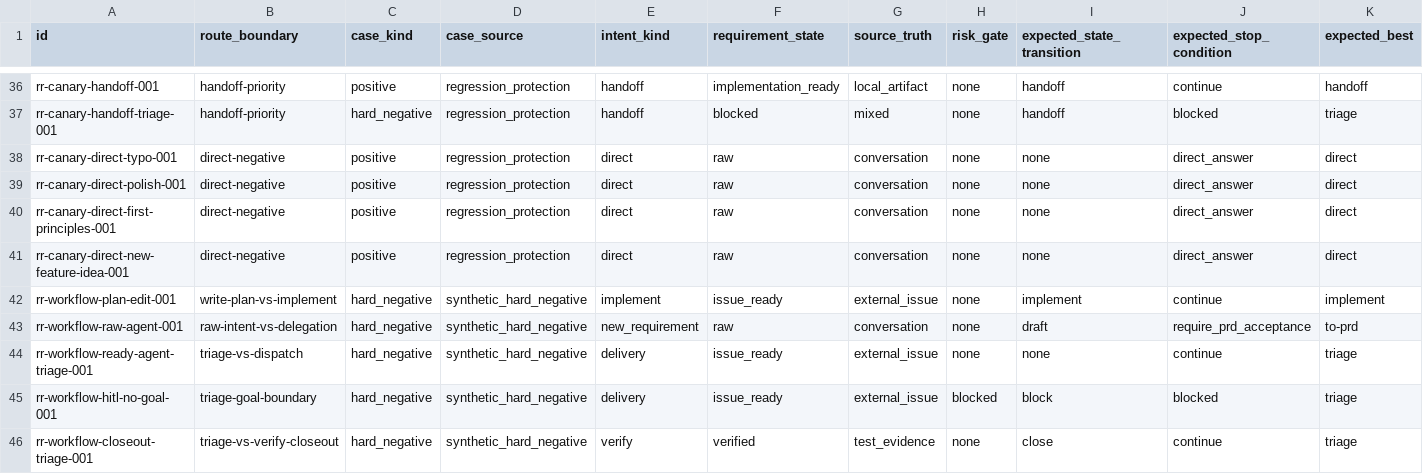
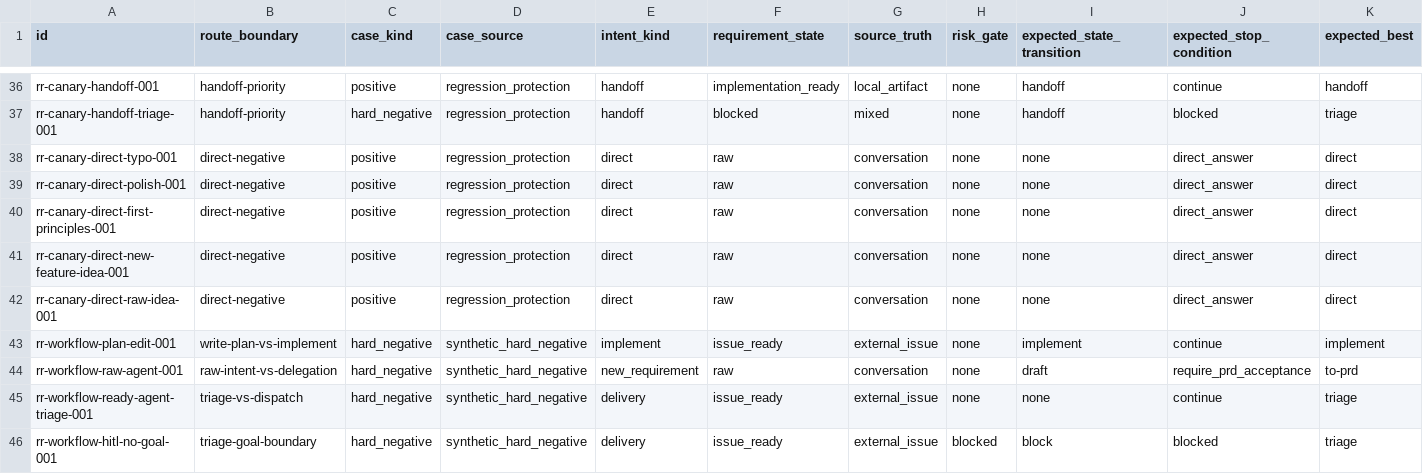
Before and after one commit to daxiong888/Groundwork, a CSV file: evals/prompts/routing-reliability.csv, drawn as a sheet; only a part is shown, gaps mark what is left out; the shorter side is filled out with more unchanged rows; rows hold the shown columns only; the diff names each change by its address in the sheet, - before the commit and + after, or states it on an @@ line.

Commit message:
fix(routing): 收紧 direct canary 分类边界

```diff
--- a/evals/prompts/routing-reliability.csv
+++ b/evals/prompts/routing-reliability.csv
+row 42: rr-canary-direct-raw-idea-001 | direct-negative | positive | regression_protection | direct | raw | conversation | none | none | direct_answer | direct
```
Also changed, not shown: 4 other files.
